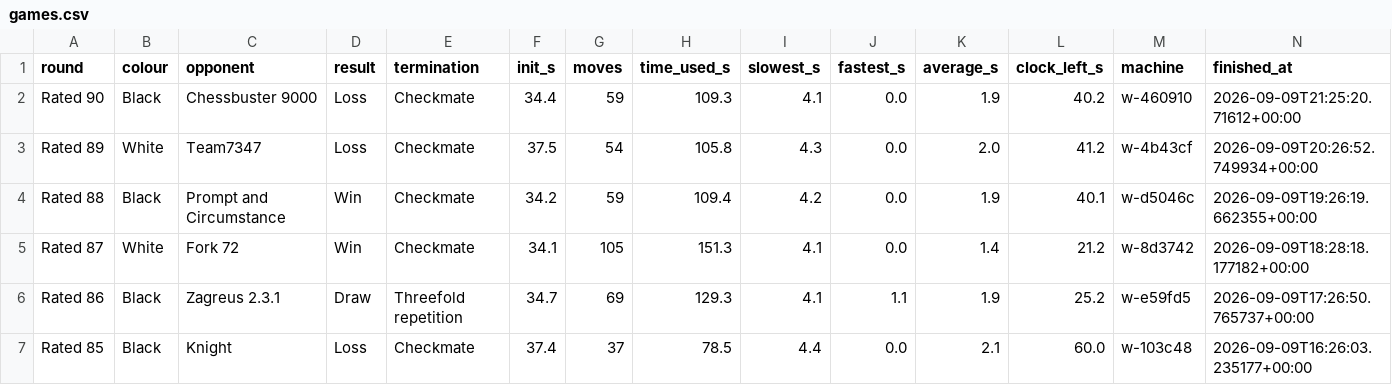
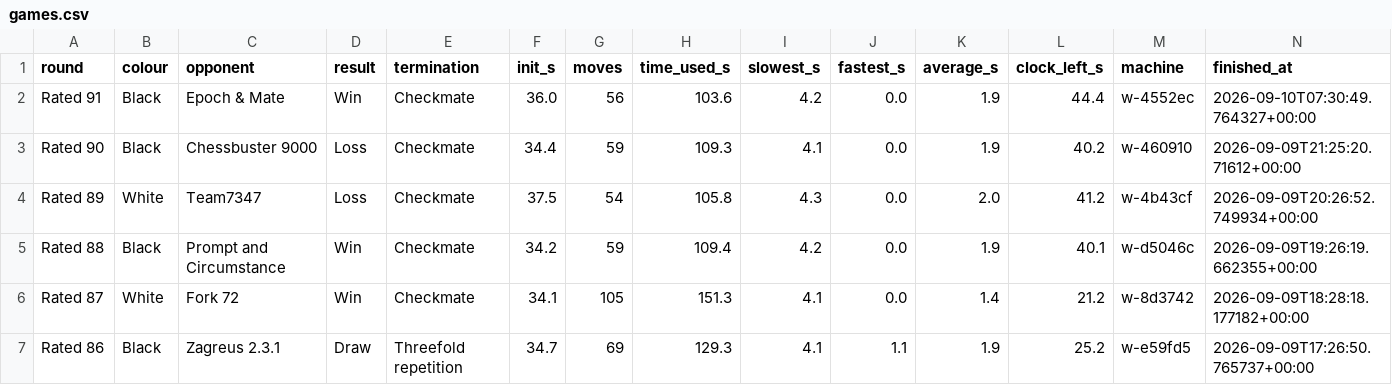
Before and after one commit to pepijnfrenken/chessathon, a CSV file: results/dashboard/games.csv, drawn as a sheet; only a part is shown; the shorter side is filled out with more unchanged rows.

Commit message:
[ladder] r91 — v7 DEBUT: WIN vs Epoch & Mate (0-1 as Black, checkmate m63, 112 plies, zero flags). A grind-then-finish: +1 pawn from m11 (Nxd4/Bxb5 trade), queen trade m17, ground the rook endgame (+4 pawns by ply 92), a-pawn promotion m59, then QUEEN SAC Qxg1+ to force Rh1# (mate net with Kf3 covering g2/g3/g4). Clock healthy throughout (~1.5s/move, 44s left at mate); final forced sequence played at 0.0s/move = mate precomputed. Post-null-fix/PST-flip debut converts.

```diff
--- a/results/dashboard/games.csv
+++ b/results/dashboard/games.csv
@@ -1,2 +1,3 @@
 round,colour,opponent,result,termination,init_s,moves,time_used_s,slowest_s,fastest_s,average_s,clock_left_s,machine,finished_at
+Rated 91,Black,Epoch & Mate,Win,Checkmate,36.0,56,103.6,4.2,0.0,1.9,44.4,w-4552ec,2026-09-10T07:30:49.764327+00:00
 Rated 90,Black,Chessbuster 9000,Loss,Checkmate,34.4,59,109.3,4.1,0.0,1.9,40.2,w-460910,2026-09-09T21:25:20.71612+00:00
```
Also changed, not shown: 2 other files.
